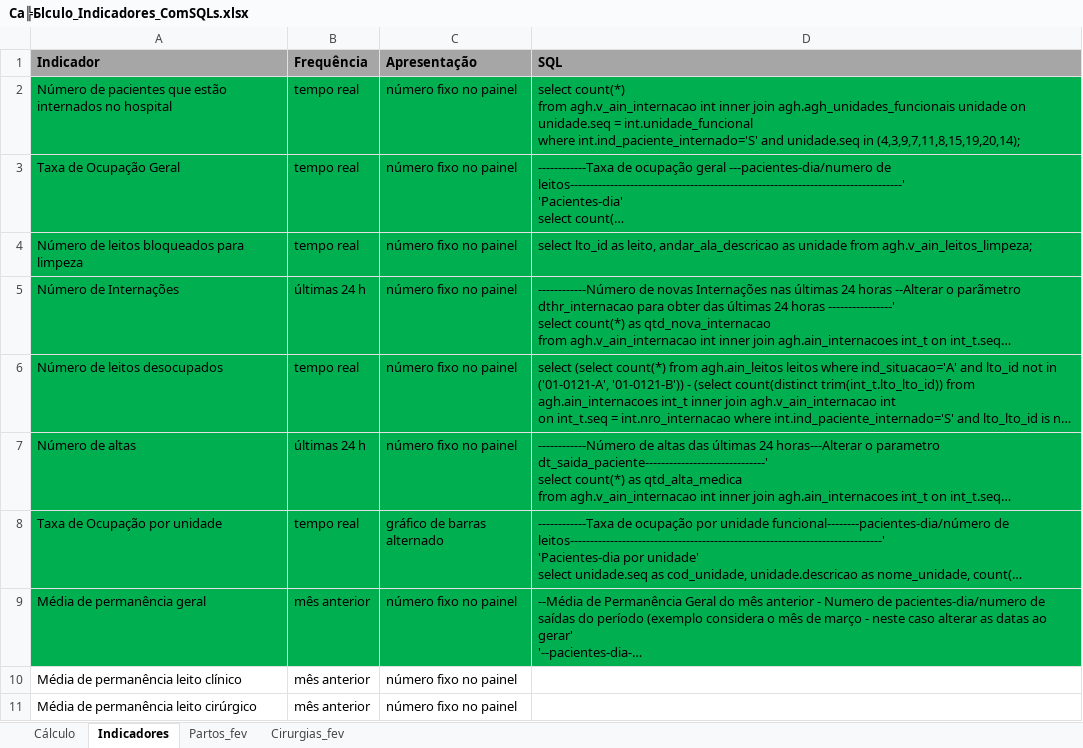
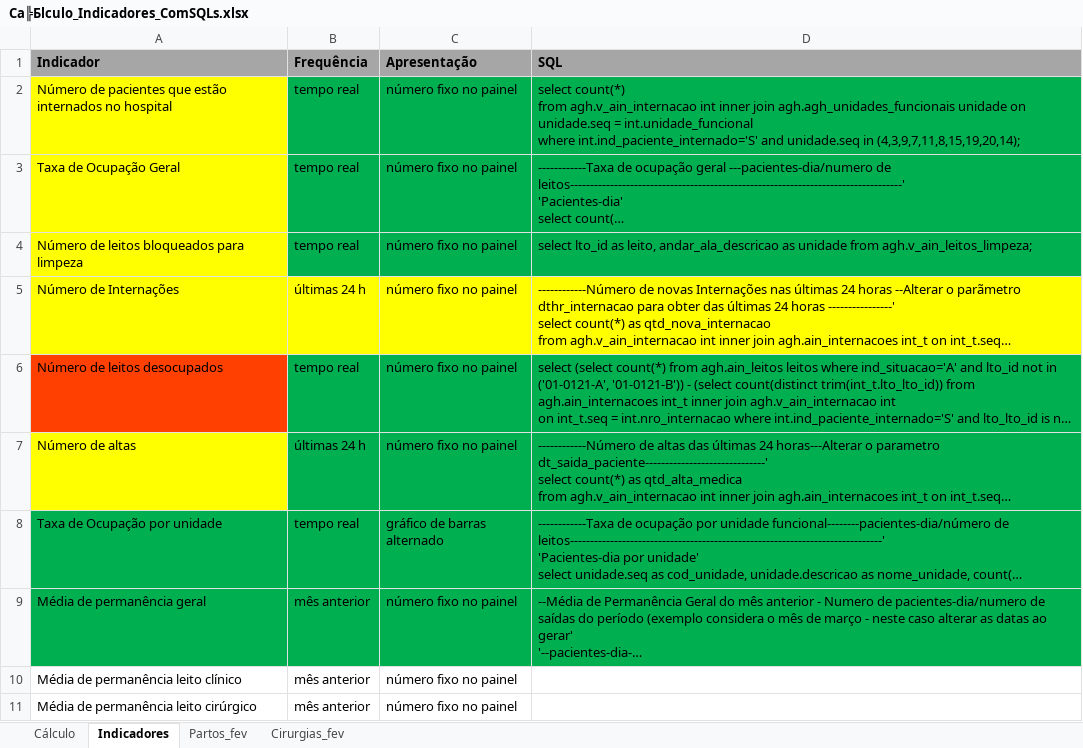
Before and after one commit to FeldmannJR/DS-2019-1, an Excel workbook: assets/Material_HE_TI-20190512/Ca╠Бlculo_Indicadores_ComSQLs.xlsx, sheet Indicadores, drawn as a sheet; only a part is shown; long unchanged cells end in …; values as stored, in another font and other column widths than the file's, no borders; the diff names each change by its address in the sheet, - before the commit and + after, or states it on an @@ line.

```diff
--- a/assets/Material_HE_TI-20190512/Ca╠Бlculo_Indicadores_ComSQLs.xlsx (sheet Indicadores)
+++ b/assets/Material_HE_TI-20190512/Ca╠Бlculo_Indicadores_ComSQLs.xlsx (sheet Indicadores)
-A2:A4 fill: #00B050
+A2:A4 fill: #FFFF00
-A5:D5 fill: #00B050
+A5:D5 fill: #FFFF00
-A6 fill: #00B050
+A6 fill: #FF4000
-A7 fill: #00B050
+A7 fill: #FFFF00
```
Also changed, not shown: sheet Cirurgias_fev, sheet Partos_fev, sheet Cálculo, hidden cells, charts or pictures, 14 other files.
